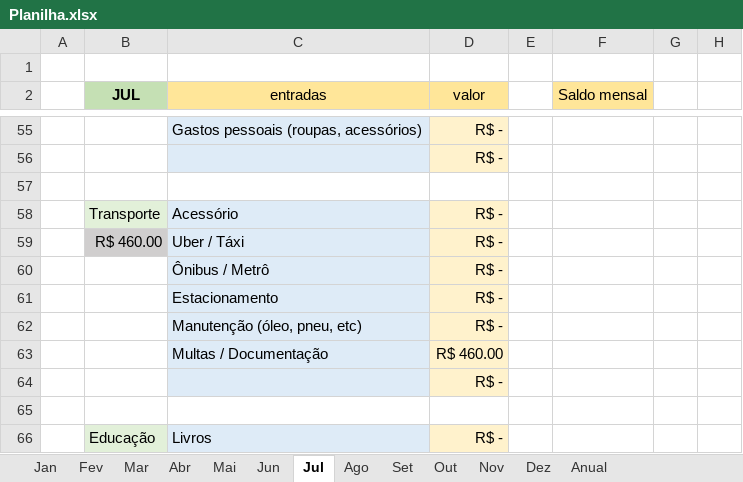
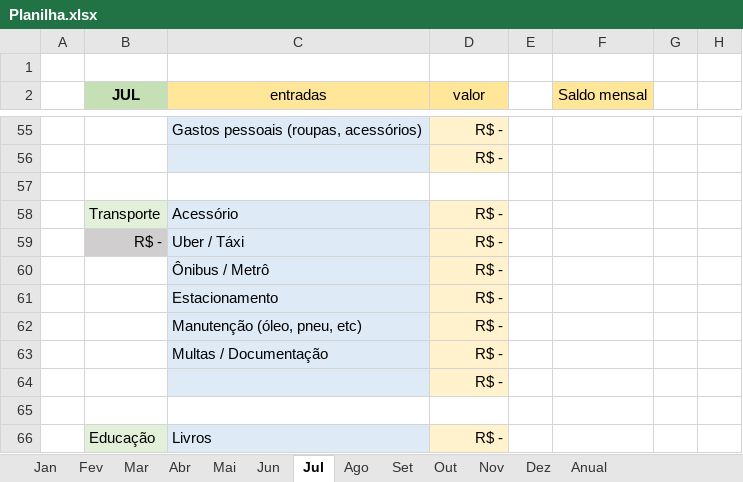
Before and after one commit to MiguelOliveira07/JavaScript, an Excel workbook: Planilha.xlsx, sheet Jul, drawn as a sheet; only a part is shown, gaps mark what is left out; values as stored, in another font and other column widths than the file's, no borders; the diff covers the shown part only; the diff names each change by its address in the sheet, - before the commit and + after, or states it on an @@ line.

```diff
--- a/Planilha.xlsx (sheet Jul)
+++ b/Planilha.xlsx (sheet Jul)
-B59 (JUL): R$ 460.00
+B59 (JUL): R$ -
-D63 (valor): R$ 460.00
+D63 (valor): R$ -
```
Also changed, not shown: 1 added row, 1 removed row and 11 edited cells elsewhere in this sheet, sheet Dez, sheet Anual, sheet Set, sheet Ago, sheet Jan, sheet Out, 6 more sheets, charts or pictures.
